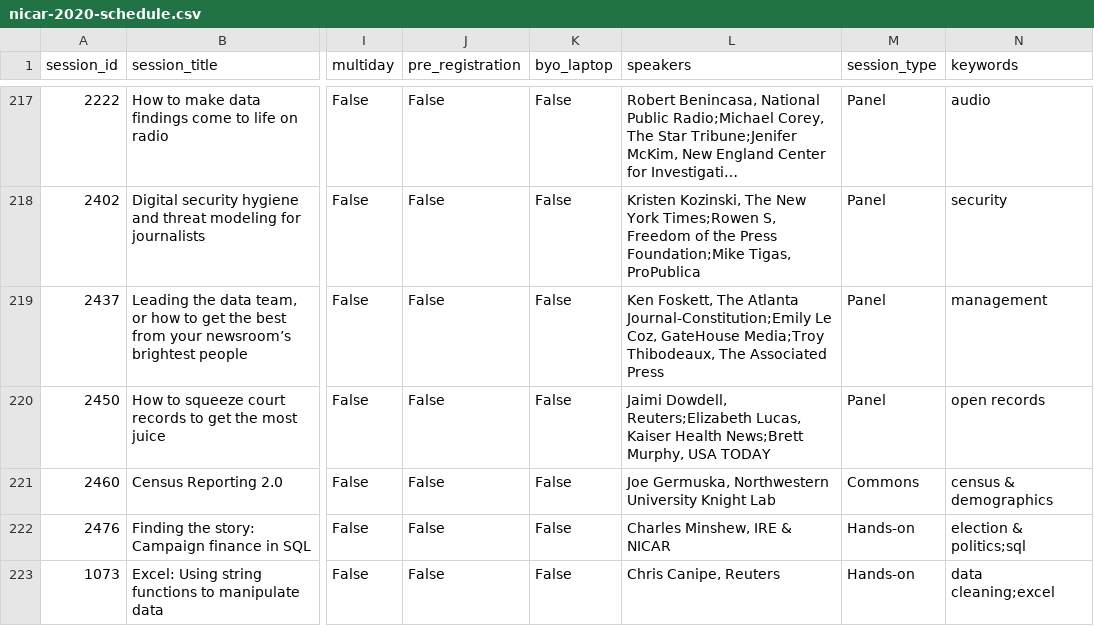
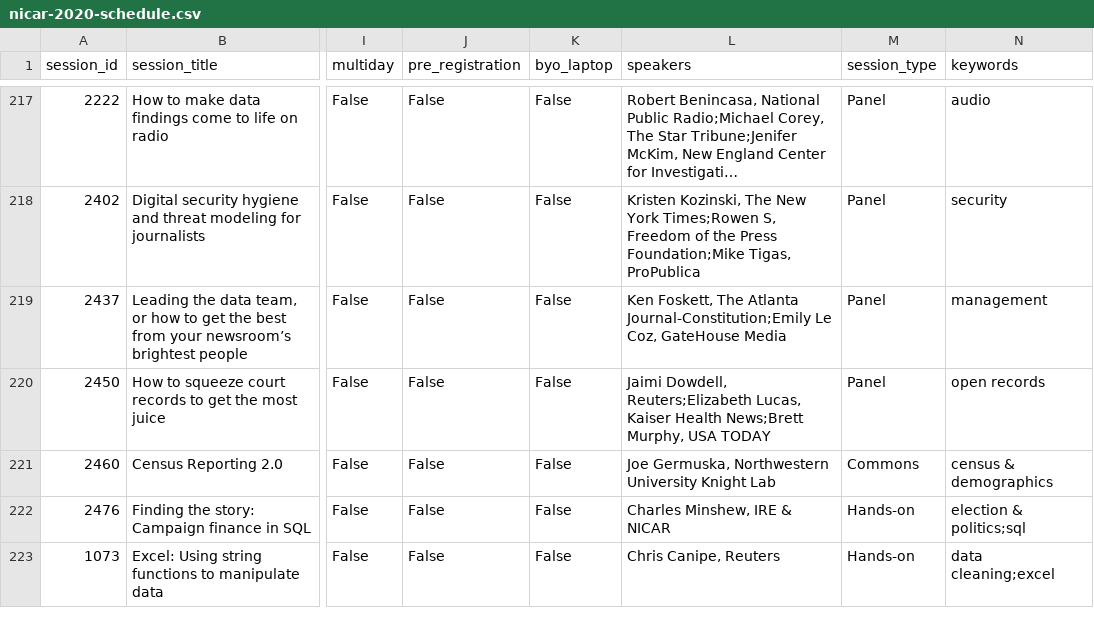
Before and after one commit to ireapps/nicar-2020-schedule, a CSV file: nicar-2020-schedule.csv, drawn as a sheet; only a part is shown, gaps mark what is left out; long unchanged cells end in …; the diff covers the shown part only; the diff names each change by its address in the sheet, - before the commit and + after, or states it on an @@ line.

```diff
--- a/nicar-2020-schedule.csv
+++ b/nicar-2020-schedule.csv
-L219 (speakers): …Coz, GateHouse Media;Troy Thibodeaux, The Associated Press
+L219 (speakers): …Coz, GateHouse Media
```
Also changed, not shown: 1 edited cell elsewhere in this file, 3 other files.
